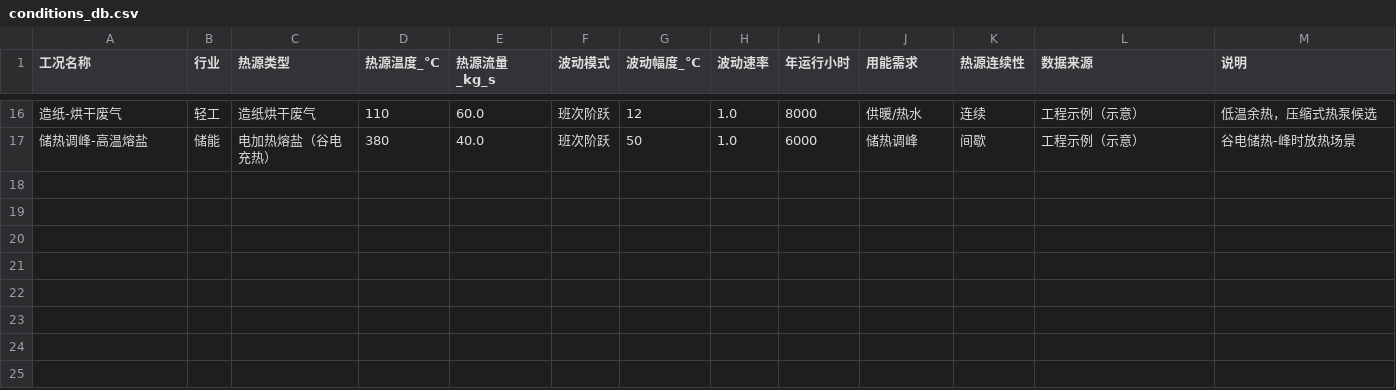
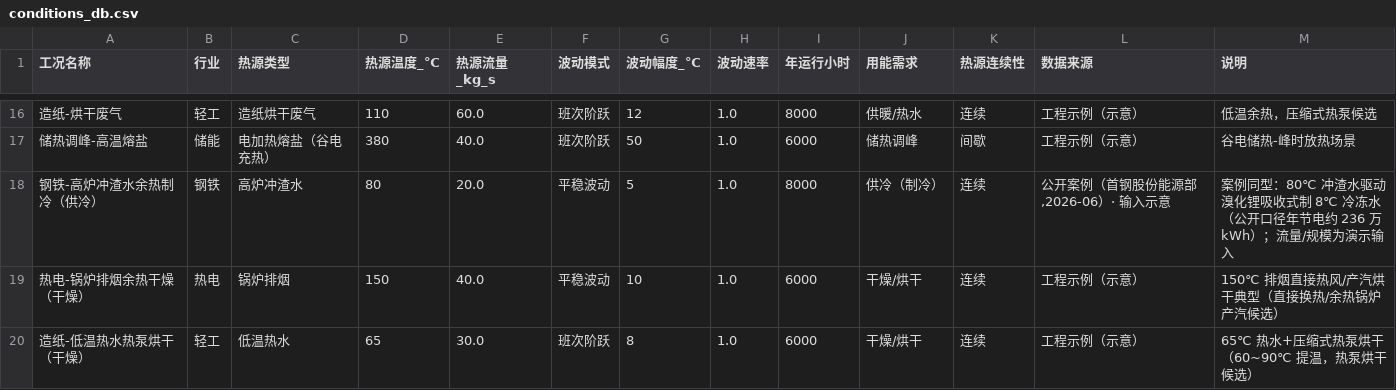
Before and after one commit to chen-1314-yang/waste-heat-demo, a CSV file: data/conditions_db.csv, drawn as a sheet; only a part is shown, gaps mark what is left out; the diff names each change by its address in the sheet, - before the commit and + after, or states it on an @@ line.

```diff
--- a/data/conditions_db.csv
+++ b/data/conditions_db.csv
+row 18: 钢铁-高炉冲渣水余热制冷（供冷） | 钢铁 | 高炉冲渣水 | 80 | 20.0 | 平稳波动 | 5 | 1.0 | 8000 | 供冷（制冷） | 连续 | 公开案例（首钢股份能源部,2026-06）· 输入示意 | 案例同型：80℃ 冲渣水驱动溴化锂吸收式制 8℃ 冷冻水（公开口径年节电约 236 万 kWh）；流量/规模为演示输入
+row 19: 热电-锅炉排烟余热干燥（干燥） | 热电 | 锅炉排烟 | 150 | 40.0 | 平稳波动 | 10 | 1.0 | 6000 | 干燥/烘干 | 连续 | 工程示例（示意） | 150℃ 排烟直接热风/产汽烘干典型（直接换热/余热锅炉产汽候选）
+row 20: 造纸-低温热水热泵烘干（干燥） | 轻工 | 低温热水 | 65 | 30.0 | 班次阶跃 | 8 | 1.0 | 6000 | 干燥/烘干 | 连续 | 工程示例（示意） | 65℃ 热水+压缩式热泵烘干（60~90℃ 提温，热泵烘干候选）
```
Also changed, not shown: 4 other files.
